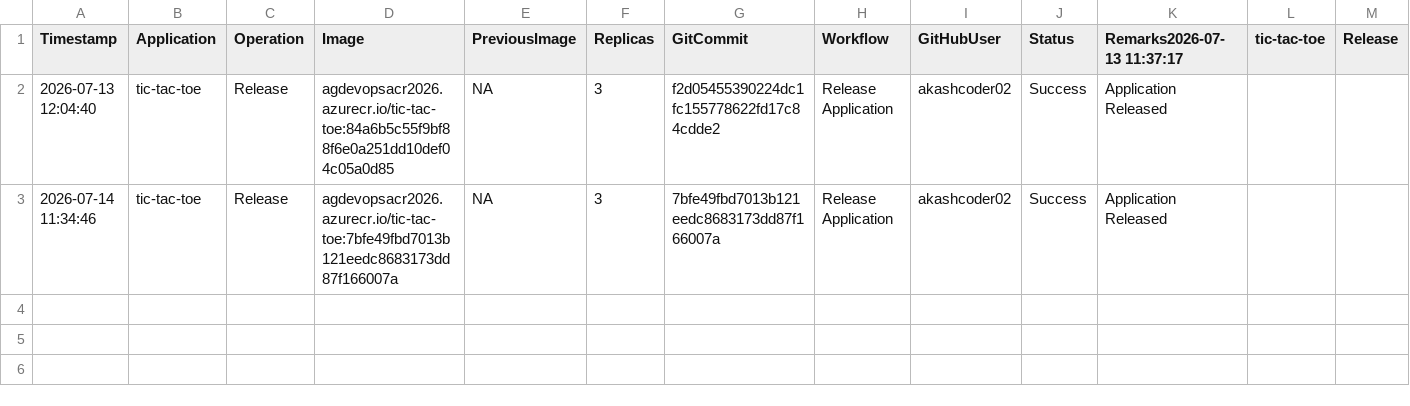
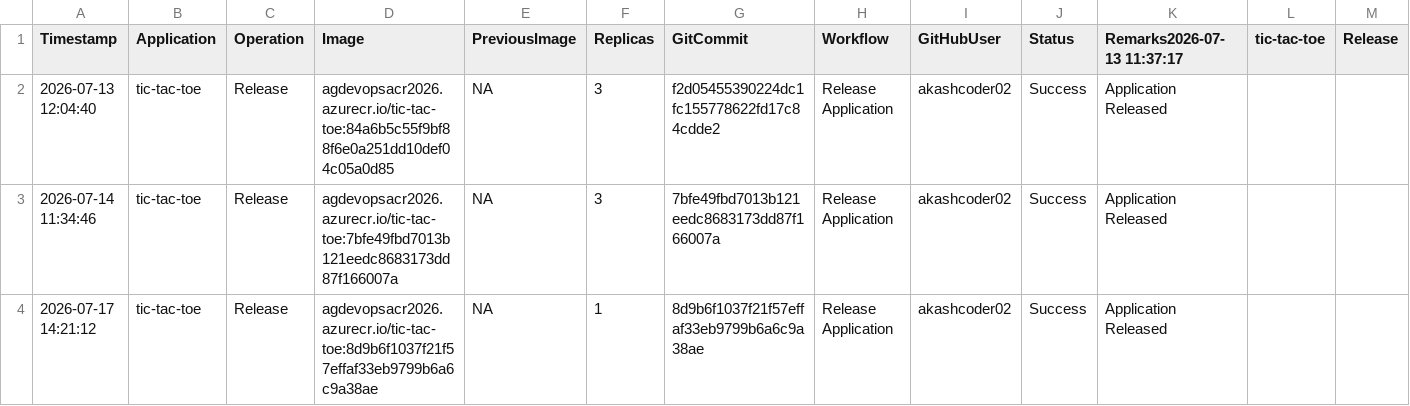
Before and after one commit to akashcoder02/azure-devops-aks-demo, a CSV file: history/deployment-history.csv, drawn as a sheet; only a part is shown; rows hold the shown columns only; the diff names each change by its address in the sheet, - before the commit and + after, or states it on an @@ line.

```diff
--- a/history/deployment-history.csv
+++ b/history/deployment-history.csv
+row 4: 2026-07-17 14:21:12 | tic-tac-toe | Release | agdevopsacr2026.azurecr.io/tic-tac-toe:8d9b6f1037f21f57effaf33eb9799b6a6c9a38ae | NA | 1 | 8d9b6f1037f21f57effaf33eb9799b6a6c9a38ae | Release Application | akashcoder02 | Success | Application Released
```
